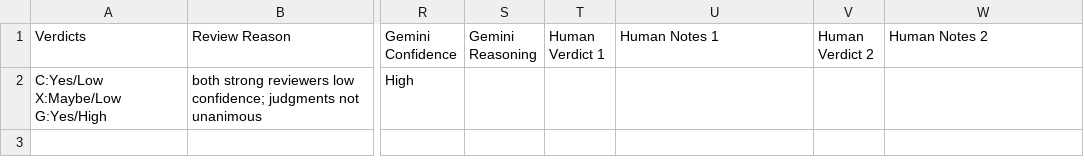
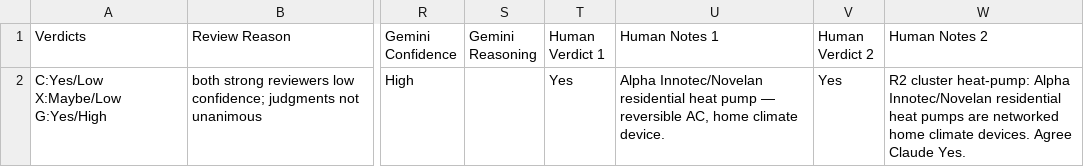
Before and after one commit to constrictingsnake/Home-IoT-Security, a CSV file: data/difference/airconditioner/02_needs_human_review.csv, drawn as a sheet; only a part is shown, gaps mark what is left out; the diff names each change by its address in the sheet, - before the commit and + after, or states it on an @@ line.

```diff
--- a/data/difference/airconditioner/02_needs_human_review.csv
+++ b/data/difference/airconditioner/02_needs_human_review.csv
-T2 (Human Verdict 1): (empty)
+T2 (Human Verdict 1): Yes
-U2 (Human Notes 1): (empty)
+U2 (Human Notes 1): Alpha Innotec/Novelan residential heat pump — reversible AC, home climate device.
-V2 (Human Verdict 2): (empty)
+V2 (Human Verdict 2): Yes
-W2 (Human Notes 2): (empty)
+W2 (Human Notes 2): R2 cluster heat-pump: Alpha Innotec/Novelan residential heat pumps are networked home climate devices. Agree Claude Yes.
```
Also changed, not shown: data/difference/home-power/02_needs_human_review.csv, data/difference/streaming/02_needs_human_review.csv, 6 other files.
